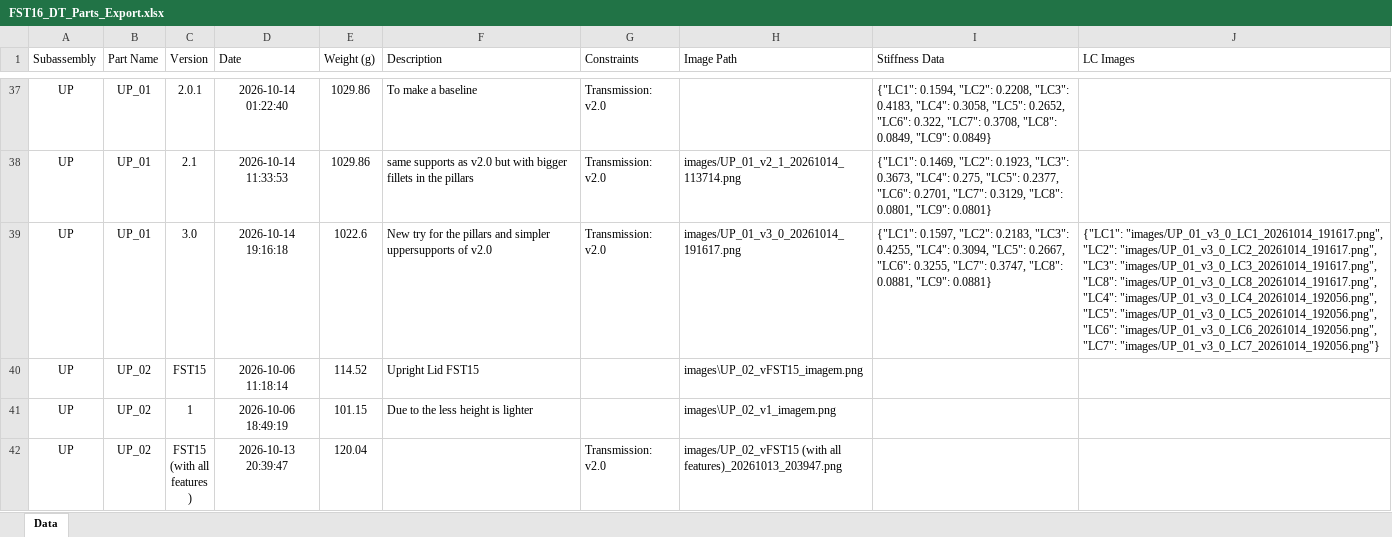
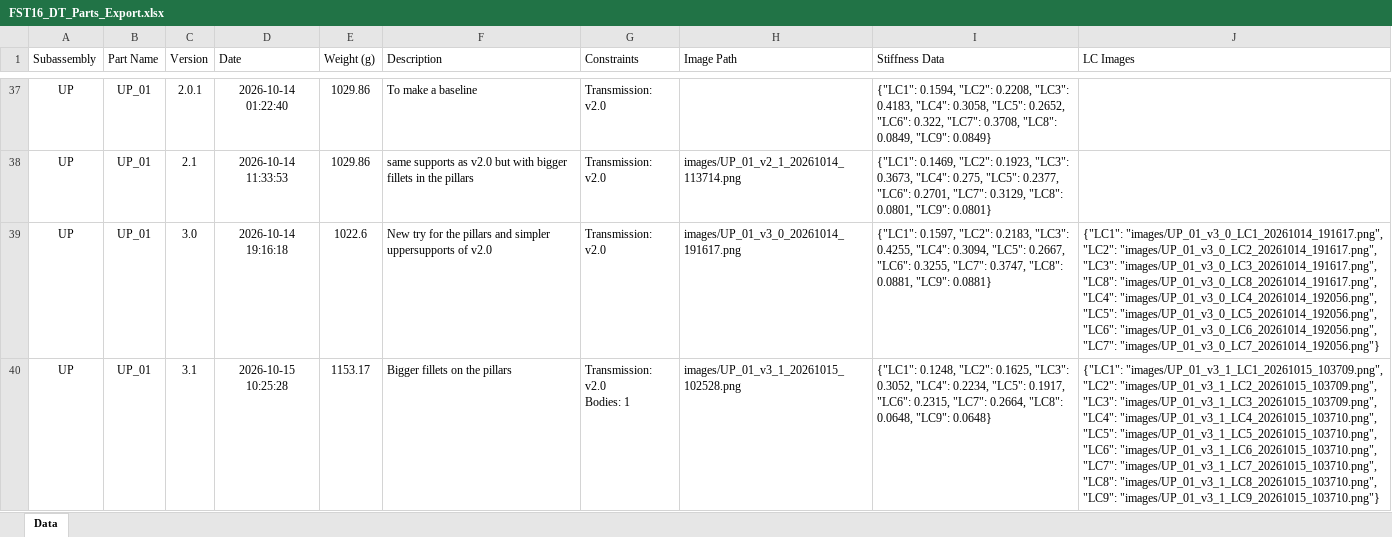
Before and after one commit to diogoribeir07/fst16-drivetrain, an Excel workbook: FST16_DT_Parts_Export.xlsx, sheet Data, drawn as a sheet; only a part is shown, gaps mark what is left out; the shorter side is filled out with more unchanged rows; values as stored, in another font and other column widths than the file's, no borders; table styles not drawn; ↵ is a line break in a cell; the diff covers the shown part only; the diff names each change by its address in the sheet, - before the commit and + after, or states it on an @@ line.

```diff
--- a/FST16_DT_Parts_Export.xlsx (sheet Data)
+++ b/FST16_DT_Parts_Export.xlsx (sheet Data)
+row 40: UP | UP_01 | 3.1 | 2026-10-15 10:25:28 | 1153.17 | Bigger fillets on the pillars | Transmission: v2.0 ↵ Bodies: 1 | images/UP_01_v3_1_20261015_102528.png | {"LC1": 0.1248, "LC2": 0.1625, "LC3": 0.3052, "LC4": 0.2234, "LC5": 0.1917, "LC6": 0.2315, "LC7": 0.2664, "LC8": 0.0648, "LC9": 0.0648} | {"LC1": "images/UP_01_v3_1_LC1_20261015_103709.png", "LC2": "images/UP_01_v3_1_LC2_20261015_103709.png", "LC3": "images/UP_01_v3_1_LC3_20261015_103709.png", "LC4": "images/UP_01_v3_1_LC4_20261015_103710.png", "LC5": "images/UP_01_v3_1_LC5_20261015_103710.png", "LC6": "images/UP_01_v3_1_LC6_20261015_103710.png", "LC7": "images/UP_01_v3_1_LC7_20261015_103710.png", "LC8": "images/UP_01_v3_1_LC8_20261015_103710.png", "LC9": "images/UP_01_v3_1_LC9_20261015_103710.png"}
```
Also changed, not shown: 2 added rows elsewhere in this sheet, 26 other files.
